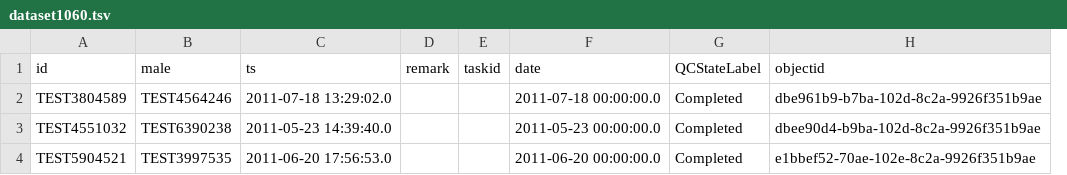
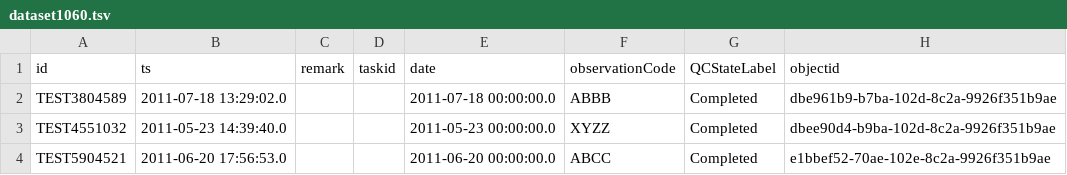
Before and after one commit to LabKey/cnprcEHRModules, a TSV file: cnprc_ehr/resources/referenceStudy/datasets/dataset1060.tsv, drawn as a sheet; removed rows and columns are numbered as before the commit, all else as after; the diff names each change by its address in the sheet, - before the commit and + after, or states it on an @@ line.

```diff
--- a/cnprc_ehr/resources/referenceStudy/datasets/dataset1060.tsv
+++ b/cnprc_ehr/resources/referenceStudy/datasets/dataset1060.tsv
-column B (male), rows 2-4: TEST4564246 | TEST6390238 | TEST3997535
+column F (observationCode), rows 2-4: ABBB | XYZZ | ABCC
```
Also changed, not shown: cnprc_ehr/resources/referenceStudy/datasets/dataset1002.tsv, cnprc_ehr/resources/referenceStudy/datasets/dataset5015.tsv, 9 other files.
